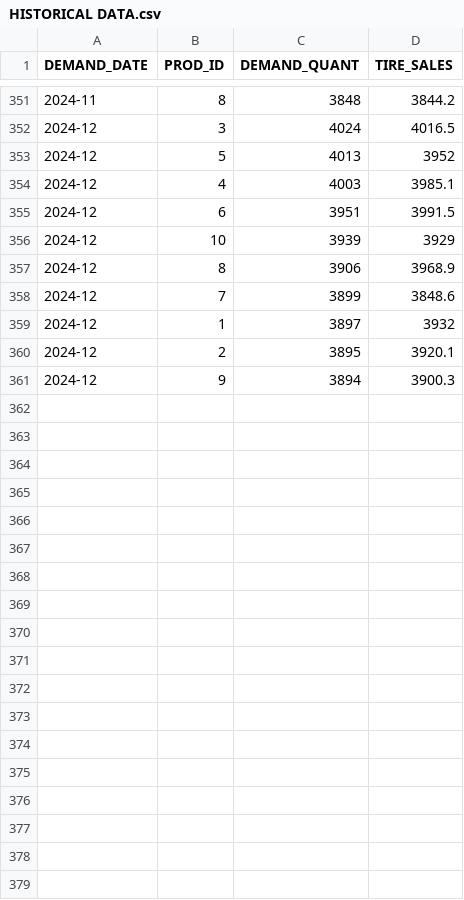
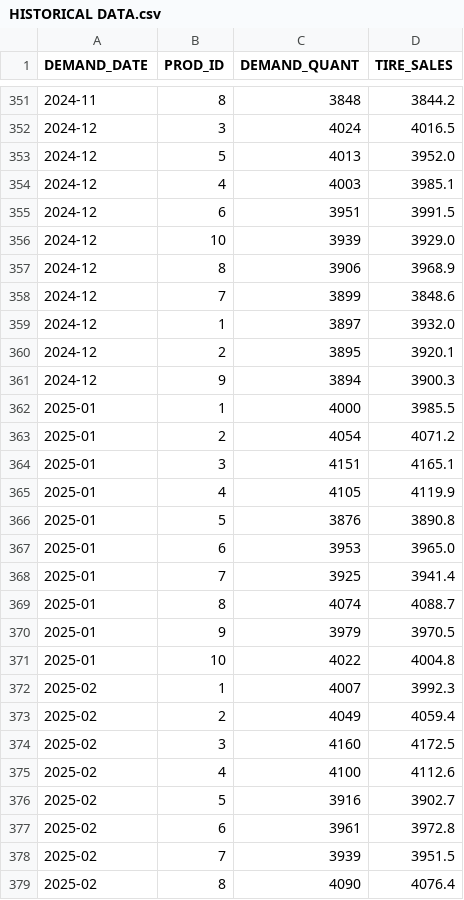
Before and after one commit to cramosferrer94/MECMAT_PFM, a CSV file: app/HISTORICAL DATA.csv, drawn as a sheet; only a part is shown, gaps mark what is left out; the diff covers the shown part only.

```diff
--- a/app/HISTORICAL DATA.csv
+++ b/app/HISTORICAL DATA.csv
@@ -352,10 +352,28 @@
 2024-12,3,4024,4016.5
-2024-12,5,4013,3952
+2024-12,5,4013,3952.0
 2024-12,4,4003,3985.1
 2024-12,6,3951,3991.5
-2024-12,10,3939,3929
+2024-12,10,3939,3929.0
 2024-12,8,3906,3968.9
 2024-12,7,3899,3848.6
-2024-12,1,3897,3932
+2024-12,1,3897,3932.0
 2024-12,2,3895,3920.1
 2024-12,9,3894,3900.3
+2025-01,1,4000,3985.5
+2025-01,2,4054,4071.2
+2025-01,3,4151,4165.1
+2025-01,4,4105,4119.9
+2025-01,5,3876,3890.8
+2025-01,6,3953,3965.0
+2025-01,7,3925,3941.4
+2025-01,8,4074,4088.7
+2025-01,9,3979,3970.5
+2025-01,10,4022,4004.8
+2025-02,1,4007,3992.3
+2025-02,2,4049,4059.4
+2025-02,3,4160,4172.5
+2025-02,4,4100,4112.6
+2025-02,5,3916,3902.7
+2025-02,6,3961,3972.8
+2025-02,7,3939,3951.5
+2025-02,8,4090,4076.4
```
Also changed, not shown: 12 added rows and 42 edited cells elsewhere in this file, app/static/data/HISTORICAL DATA.csv, 8 other files.
